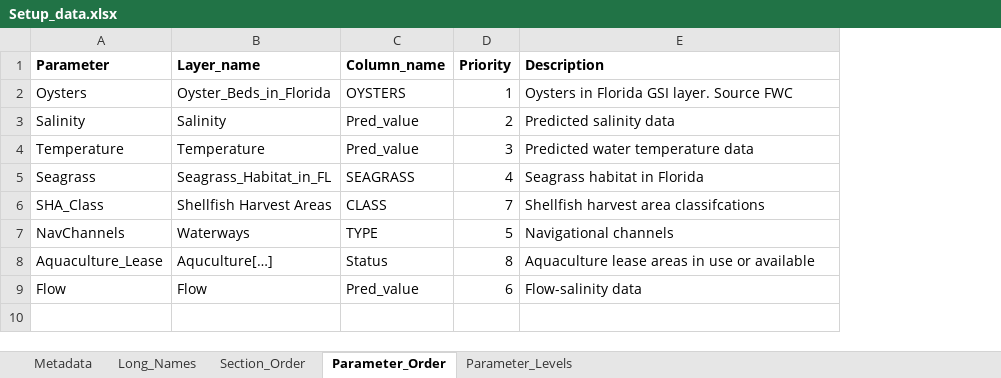
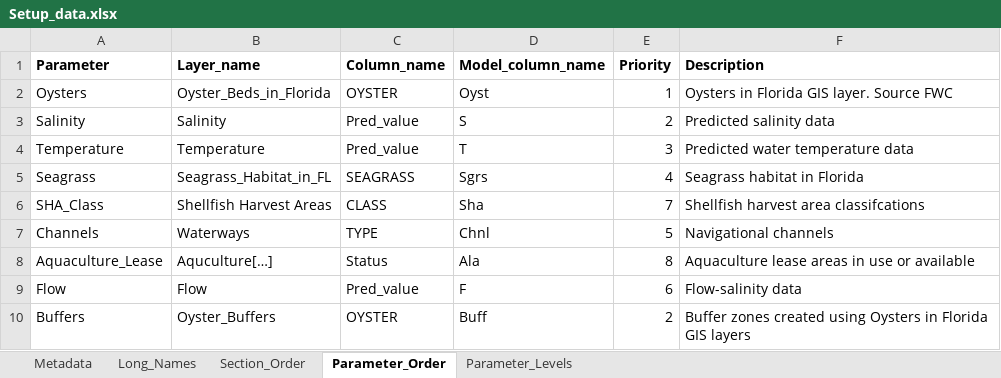
Before and after one commit to E-Levine/HSM-and-mapping, an Excel workbook: Reference files/Setup_data.xlsx, sheet Parameter_Order, drawn as a sheet; values as stored, in another font and other column widths than the file's, no borders; table styles not drawn; addresses are those after the commit; the diff names each change by its address in the sheet, - before the commit and + after, or states it on an @@ line.

Commit message:
PE model
Minor updates for PE WQ.

```diff
--- a/Reference files/Setup_data.xlsx (sheet Parameter_Order)
+++ b/Reference files/Setup_data.xlsx (sheet Parameter_Order)
+column D (Model_column_name), rows 2-9: Oyst | S | T | Sgrs | Sha | Chnl | Ala | F
-C2 (Column_name): OYSTERS
+C2 (Column_name): OYSTER
-F2 (Description): Oysters in Florida GSI layer. Source FWC
+F2 (Description): Oysters in Florida GIS layer. Source FWC
-A7 (Parameter): NavChannels
+A7 (Parameter): Channels
+row 10: Buffers | Oyster_Buffers | OYSTER | Buff | 2 | Buffer zones created using Oysters in Florida GIS layers
```
Also changed, not shown: sheet Long_Names, sheet Section_Order, sheet Parameter_Levels, 5 other files.
